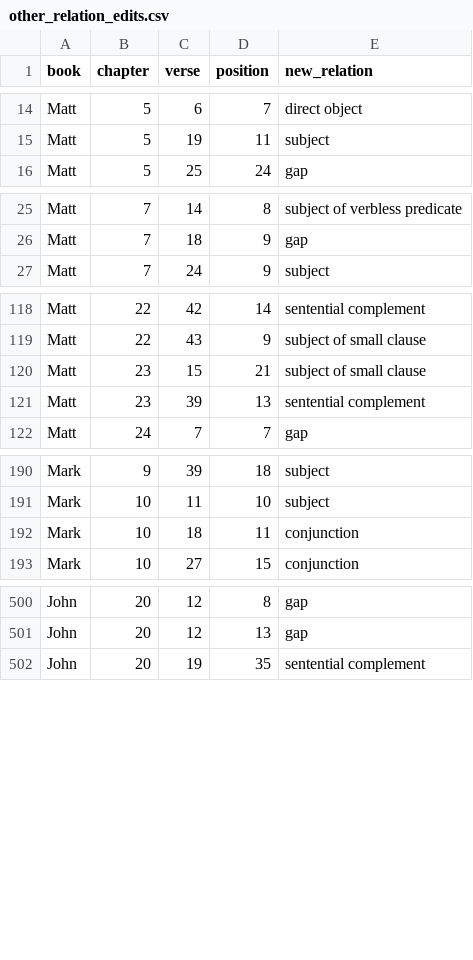
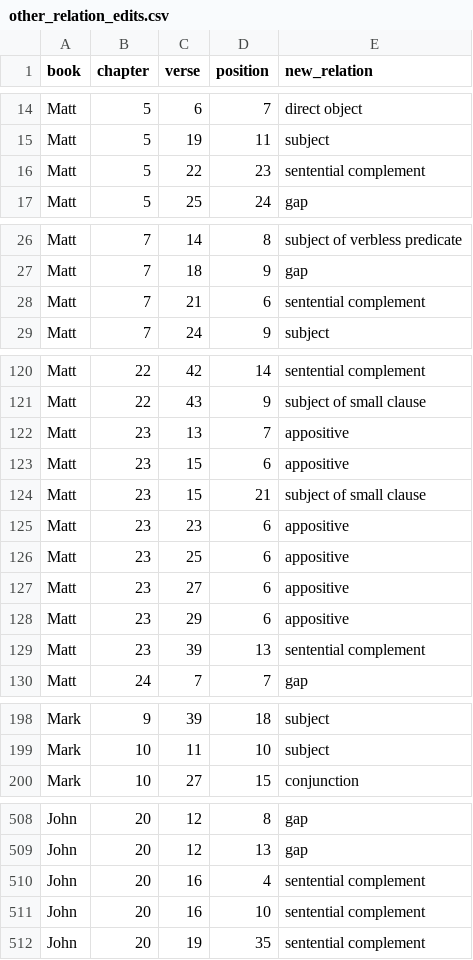
Before and after one commit to kaplanas/greek-new-testament, a CSV file: process_third_party_files/sblgnt/other_relation_edits.csv, drawn as a sheet; only a part is shown, gaps mark what is left out; the diff covers the shown part only.

```diff
--- a/process_third_party_files/sblgnt/other_relation_edits.csv
+++ b/process_third_party_files/sblgnt/other_relation_edits.csv
@@ -15,2 +15,3 @@ Matt,5,6,7,direct object
 Matt,5,19,11,subject
+Matt,5,22,23,sentential complement
 Matt,5,25,24,gap
@@ -26,2 +27,3 @@ Matt,7,14,8,subject of verbless predicate
 Matt,7,18,9,gap
+Matt,7,21,6,sentential complement
 Matt,7,24,9,subject
@@ -119,3 +121,9 @@ Matt,22,42,14,sentential complement
 Matt,22,43,9,subject of small clause
+Matt,23,13,7,appositive
+Matt,23,15,6,appositive
 Matt,23,15,21,subject of small clause
+Matt,23,23,6,appositive
+Matt,23,25,6,appositive
+Matt,23,27,6,appositive
+Matt,23,29,6,appositive
 Matt,23,39,13,sentential complement
@@ -191,3 +199,2 @@ Mark,9,39,18,subject
 Mark,10,11,10,subject
-Mark,10,18,11,conjunction
 Mark,10,27,15,conjunction
@@ -501,2 +509,4 @@ John,20,12,8,gap
 John,20,12,13,gap
+John,20,16,4,sentential complement
+John,20,16,10,sentential complement
 John,20,19,35,sentential complement
```
Also changed, not shown: 7 added rows and 2 removed rows elsewhere in this file, process_third_party_files/sblgnt/head_edits.csv, 1 other file.
